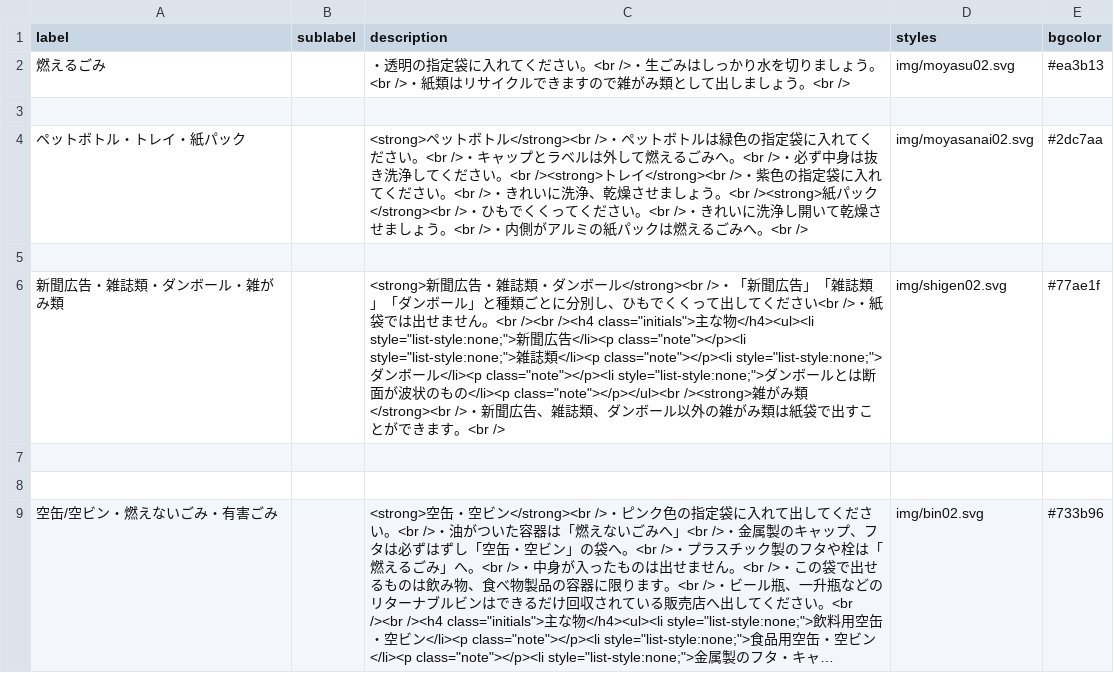
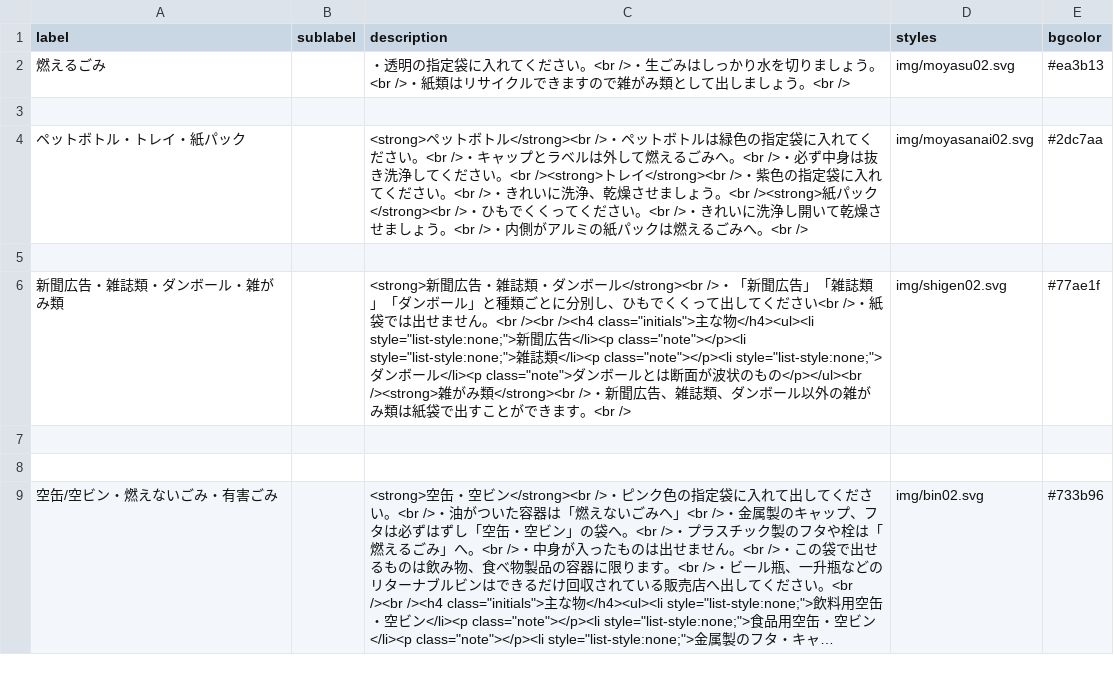
Before and after one commit to codeforsaga/5374_2, a CSV file: data/description.csv, drawn as a sheet; long unchanged cells end in ….

Commit message:
Update description.csv

```diff
--- a/data/description.csv
+++ b/data/description.csv
@@ -5,3 +5,3 @@ label,sublabel,description,styles,bgcolor
 
-新聞広告・雑誌類・ダンボール・雑がみ類,,<strong>新聞広告・雑誌類・ダンボール</strong><br />・「新聞広告」「雑誌類」「ダンボール」と種類ごとに分別し、ひもでくくって出してください<br />・紙袋では出せません。<br /><br /><h4 class="initials">主な物</h4><ul><li style="list-style:none;">新聞広告</li><p class="note"></p><li style="list-style:none;">雑誌類</li><p class="note"></p><li style="list-style:none;">ダンボール</li><p class="note"></p><li style="list-style:none;">ダンボールとは断面が波状のもの</li><p class="note"></p></ul><br /><strong>雑がみ類</strong><br />・新聞広告、雑誌類、ダンボール以外の雑がみ類は紙袋で出すことができます。<br />,img/shigen02.svg,#77ae1f
+新聞広告・雑誌類・ダンボール・雑がみ類,,<strong>新聞広告・雑誌類・ダンボール</strong><br />・「新聞広告」「雑誌類」「ダンボール」と種類ごとに分別し、ひもでくくって出してください<br />・紙袋では出せません。<br /><br /><h4 class="initials">主な物</h4><ul><li style="list-style:none;">新聞広告</li><p class="note"></p><li style="list-style:none;">雑誌類</li><p class="note"></p><li style="list-style:none;">ダンボール</li><p class="note">ダンボールとは断面が波状のもの</p></ul><br /><strong>雑がみ類</strong><br />・新聞広告、雑誌類、ダンボール以外の雑がみ類は紙袋で出すことができます。<br />,img/shigen02.svg,#77ae1f
 
```
